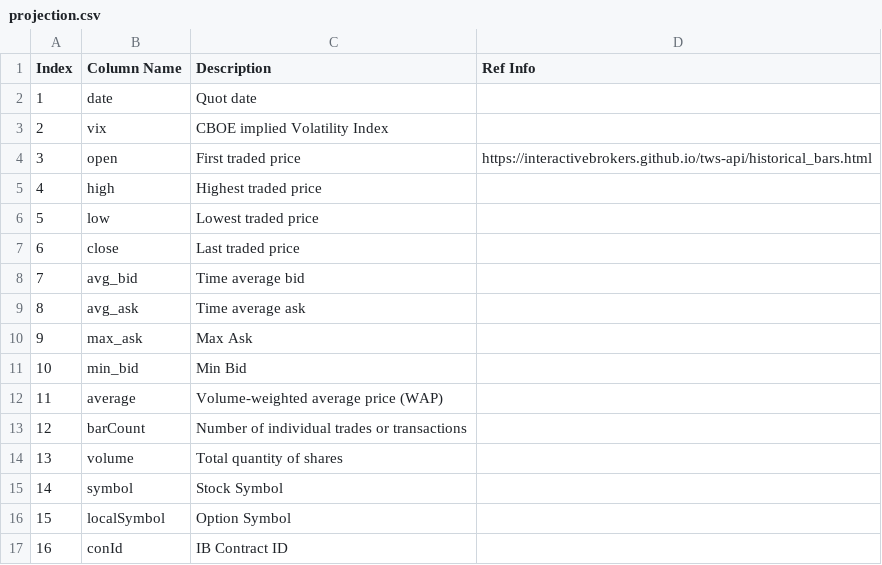
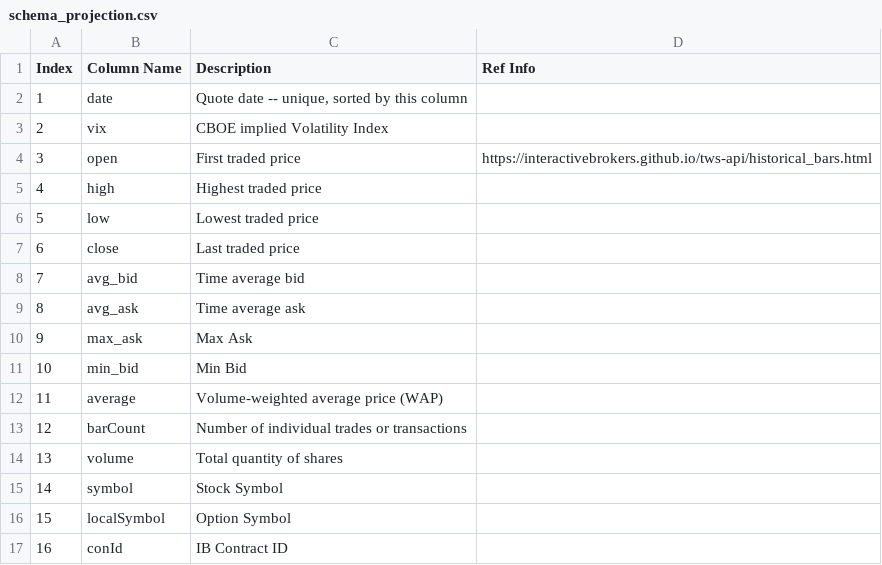
Before and after one commit to mvellayan/feb1, a CSV file: docs/schema_projection.csv (was data_schema/projection.csv), drawn as a sheet.

```diff
--- a/data_schema/projection.csv
+++ b/docs/schema_projection.csv
@@ -1,3 +1,3 @@
 Index,Column Name,Description,Ref Info
-1,date,Quot date,
+1,date,"Quote date -- unique, sorted by this column",
 2,vix,CBOE  implied  Volatility Index,
```
Also changed, not shown: 5 other files.
